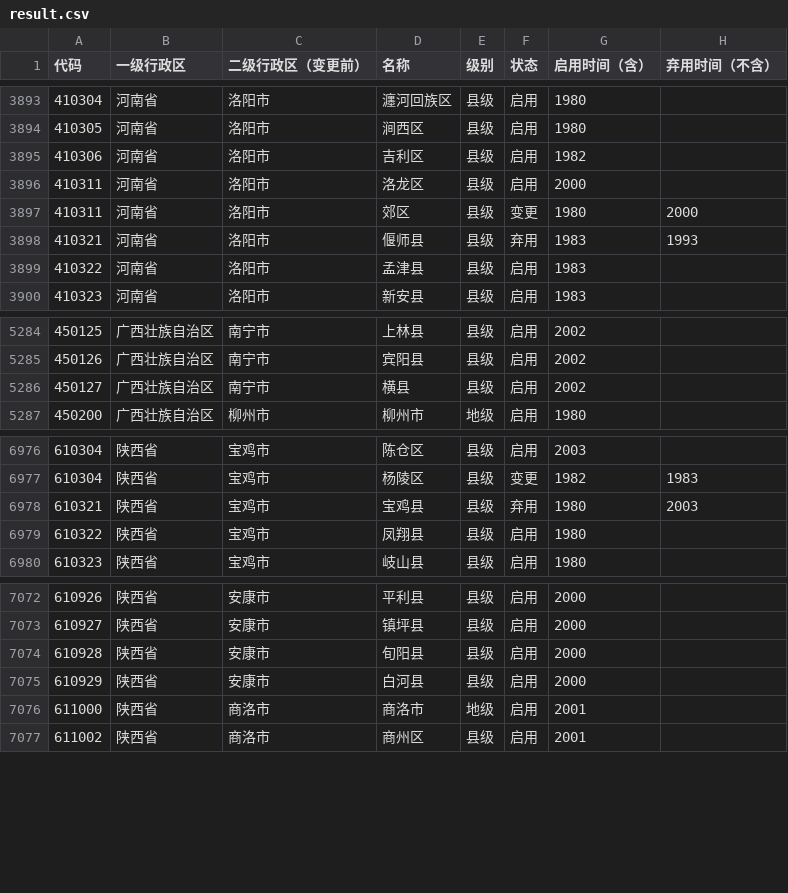
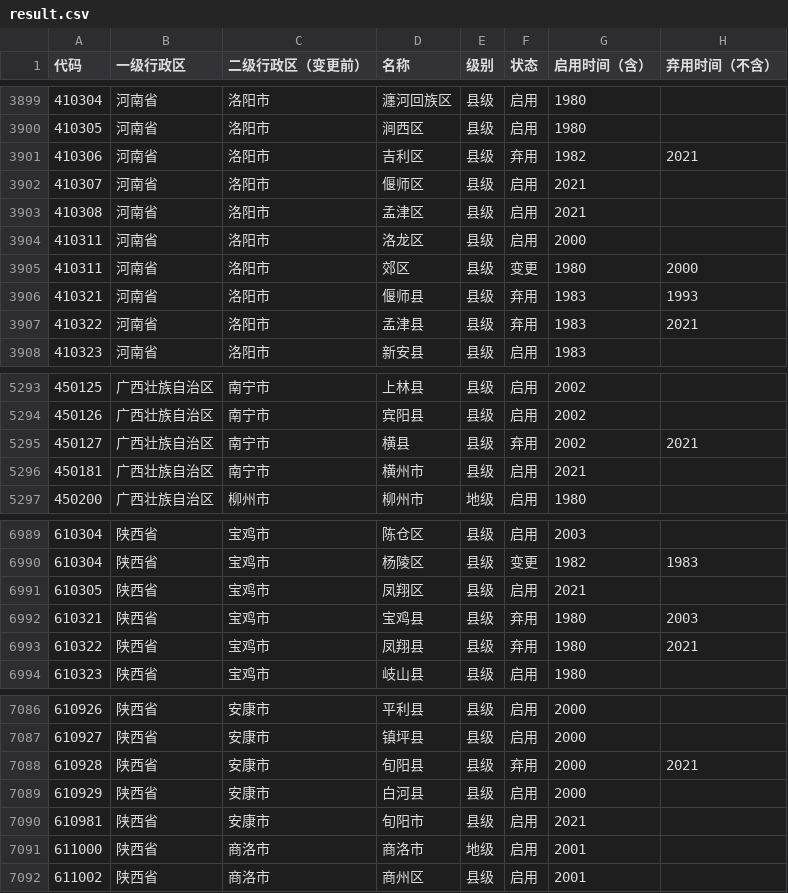
Before and after one commit to yescallop/areacodes, a CSV file: result.csv, drawn as a sheet; only a part is shown, gaps mark what is left out; the diff covers the shown part only.

```diff
--- a/result.csv
+++ b/result.csv
@@ -3894,3 +3900,5 @@
 410305,河南省,洛阳市,涧西区,县级,启用,1980,
-410306,河南省,洛阳市,吉利区,县级,启用,1982,
+410306,河南省,洛阳市,吉利区,县级,弃用,1982,2021
+410307,河南省,洛阳市,偃师区,县级,启用,2021,
+410308,河南省,洛阳市,孟津区,县级,启用,2021,
 410311,河南省,洛阳市,洛龙区,县级,启用,2000,
@@ -3898,3 +3906,3 @@
 410321,河南省,洛阳市,偃师县,县级,弃用,1983,1993
-410322,河南省,洛阳市,孟津县,县级,启用,1983,
+410322,河南省,洛阳市,孟津县,县级,弃用,1983,2021
 410323,河南省,洛阳市,新安县,县级,启用,1983,
@@ -5285,3 +5294,4 @@
 450126,广西壮族自治区,南宁市,宾阳县,县级,启用,2002,
-450127,广西壮族自治区,南宁市,横县,县级,启用,2002,
+450127,广西壮族自治区,南宁市,横县,县级,弃用,2002,2021
+450181,广西壮族自治区,南宁市,横州市,县级,启用,2021,
 450200,广西壮族自治区,柳州市,柳州市,地级,启用,1980,
@@ -6977,4 +6990,5 @@
 610304,陕西省,宝鸡市,杨陵区,县级,变更,1982,1983
+610305,陕西省,宝鸡市,凤翔区,县级,启用,2021,
 610321,陕西省,宝鸡市,宝鸡县,县级,弃用,1980,2003
-610322,陕西省,宝鸡市,凤翔县,县级,启用,1980,
+610322,陕西省,宝鸡市,凤翔县,县级,弃用,1980,2021
 610323,陕西省,宝鸡市,岐山县,县级,启用,1980,
@@ -7073,4 +7087,5 @@
 610927,陕西省,安康市,镇坪县,县级,启用,2000,
-610928,陕西省,安康市,旬阳县,县级,启用,2000,
+610928,陕西省,安康市,旬阳县,县级,弃用,2000,2021
 610929,陕西省,安康市,白河县,县级,启用,2000,
+610981,陕西省,安康市,旬阳市,县级,启用,2021,
 611000,陕西省,商洛市,商洛市,地级,启用,2001,
```
Also changed, not shown: 12 added rows and 26 edited cells elsewhere in this file, 2 other files.
